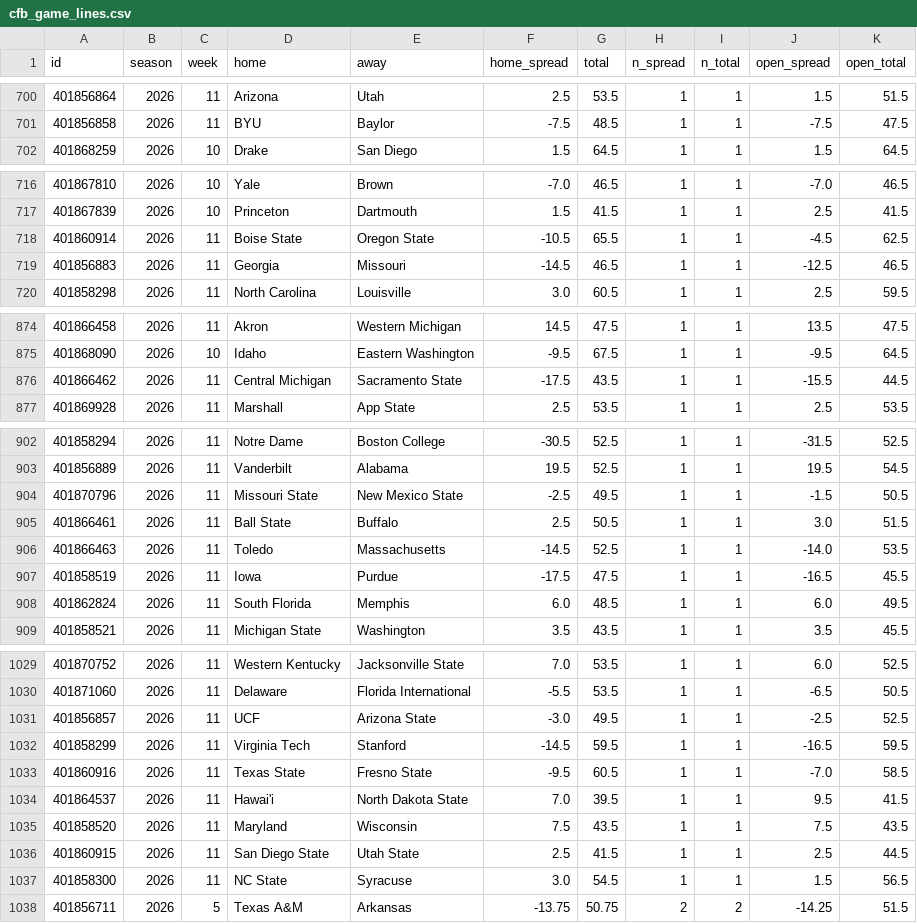
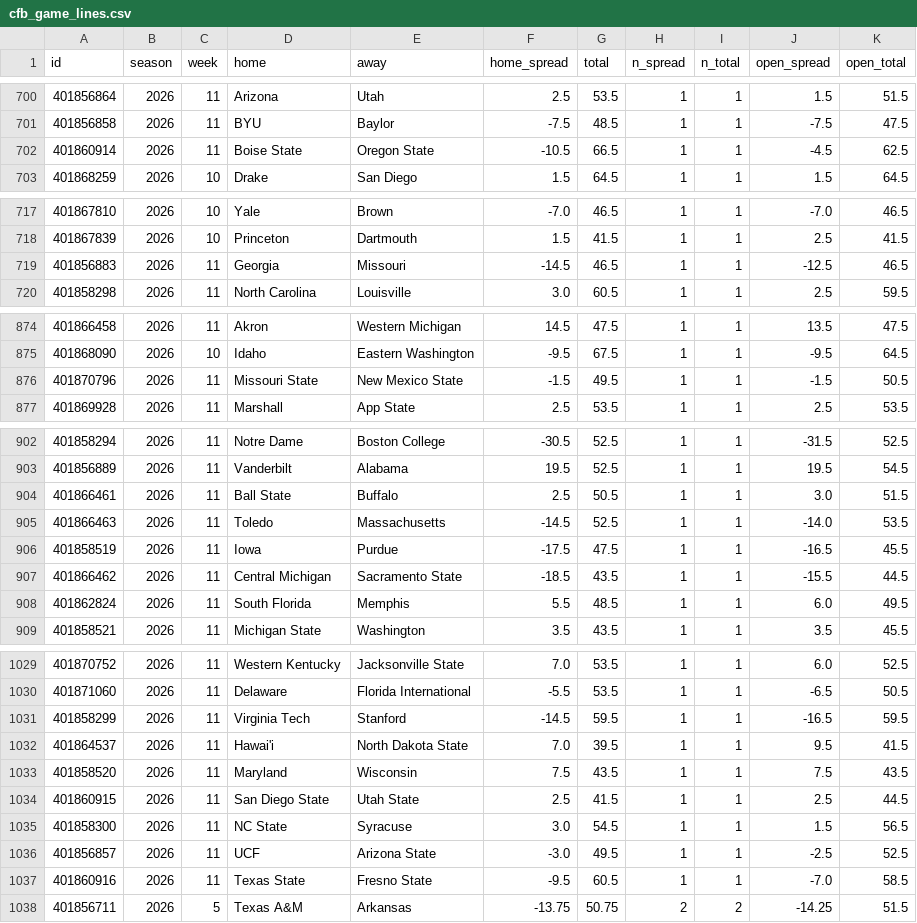
Before and after one commit to jlwin1995-alt/Bball, a CSV file: football/data/raw/cfb_game_lines.csv, drawn as a sheet; only a part is shown, gaps mark what is left out; the diff covers the shown part only.

```diff
--- a/football/data/raw/cfb_game_lines.csv
+++ b/football/data/raw/cfb_game_lines.csv
@@ -701,2 +701,3 @@ id,season,week,home,away,home_spread,total,n_spread,n_total,open_spread,open_tot
 401856858,2026,11,BYU,Baylor,-7.5,48.5,1,1,-7.5,47.5
+401860914,2026,11,Boise State,Oregon State,-10.5,66.5,1,1,-4.5,62.5
 401868259,2026,10,Drake,San Diego,1.5,64.5,1,1,1.5,64.5
@@ -717,3 +718,2 @@ id,season,week,home,away,home_spread,total,n_spread,n_total,open_spread,open_tot
 401867839,2026,10,Princeton,Dartmouth,1.5,41.5,1,1,2.5,41.5
-401860914,2026,11,Boise State,Oregon State,-10.5,65.5,1,1,-4.5,62.5
 401856883,2026,11,Georgia,Missouri,-14.5,46.5,1,1,-12.5,46.5
@@ -875,3 +875,3 @@ id,season,week,home,away,home_spread,total,n_spread,n_total,open_spread,open_tot
 401868090,2026,10,Idaho,Eastern Washington,-9.5,67.5,1,1,-9.5,64.5
-401866462,2026,11,Central Michigan,Sacramento State,-17.5,43.5,1,1,-15.5,44.5
+401870796,2026,11,Missouri State,New Mexico State,-1.5,49.5,1,1,-1.5,50.5
 401869928,2026,11,Marshall,App State,2.5,53.5,1,1,2.5,53.5
@@ -903,3 +903,2 @@ id,season,week,home,away,home_spread,total,n_spread,n_total,open_spread,open_tot
 401856889,2026,11,Vanderbilt,Alabama,19.5,52.5,1,1,19.5,54.5
-401870796,2026,11,Missouri State,New Mexico State,-2.5,49.5,1,1,-1.5,50.5
 401866461,2026,11,Ball State,Buffalo,2.5,50.5,1,1,3.0,51.5
@@ -907,3 +906,4 @@ id,season,week,home,away,home_spread,total,n_spread,n_total,open_spread,open_tot
 401858519,2026,11,Iowa,Purdue,-17.5,47.5,1,1,-16.5,45.5
-401862824,2026,11,South Florida,Memphis,6.0,48.5,1,1,6.0,49.5
+401866462,2026,11,Central Michigan,Sacramento State,-18.5,43.5,1,1,-15.5,44.5
+401862824,2026,11,South Florida,Memphis,5.5,48.5,1,1,6.0,49.5
 401858521,2026,11,Michigan State,Washington,3.5,43.5,1,1,3.5,45.5
@@ -1030,5 +1030,3 @@ id,season,week,home,away,home_spread,total,n_spread,n_total,open_spread,open_tot
 401871060,2026,11,Delaware,Florida International,-5.5,53.5,1,1,-6.5,50.5
-401856857,2026,11,UCF,Arizona State,-3.0,49.5,1,1,-2.5,52.5
 401858299,2026,11,Virginia Tech,Stanford,-14.5,59.5,1,1,-16.5,59.5
-401860916,2026,11,Texas State,Fresno State,-9.5,60.5,1,1,-7.0,58.5
 401864537,2026,11,Hawai'i,North Dakota State,7.0,39.5,1,1,9.5,41.5
@@ -1037,2 +1035,4 @@ id,season,week,home,away,home_spread,total,n_spread,n_total,open_spread,open_tot
 401858300,2026,11,NC State,Syracuse,3.0,54.5,1,1,1.5,56.5
+401856857,2026,11,UCF,Arizona State,-3.0,49.5,1,1,-2.5,52.5
+401860916,2026,11,Texas State,Fresno State,-9.5,60.5,1,1,-7.0,58.5
 401856711,2026,5,Texas A&M,Arkansas,-13.75,50.75,2,2,-14.25,51.5
```
Also changed, not shown: 2 moved rows elsewhere in this file, football/data/raw/cfb_games.csv, football/data/raw/pff_hist/covvs_2026.csv, 14 other files.
